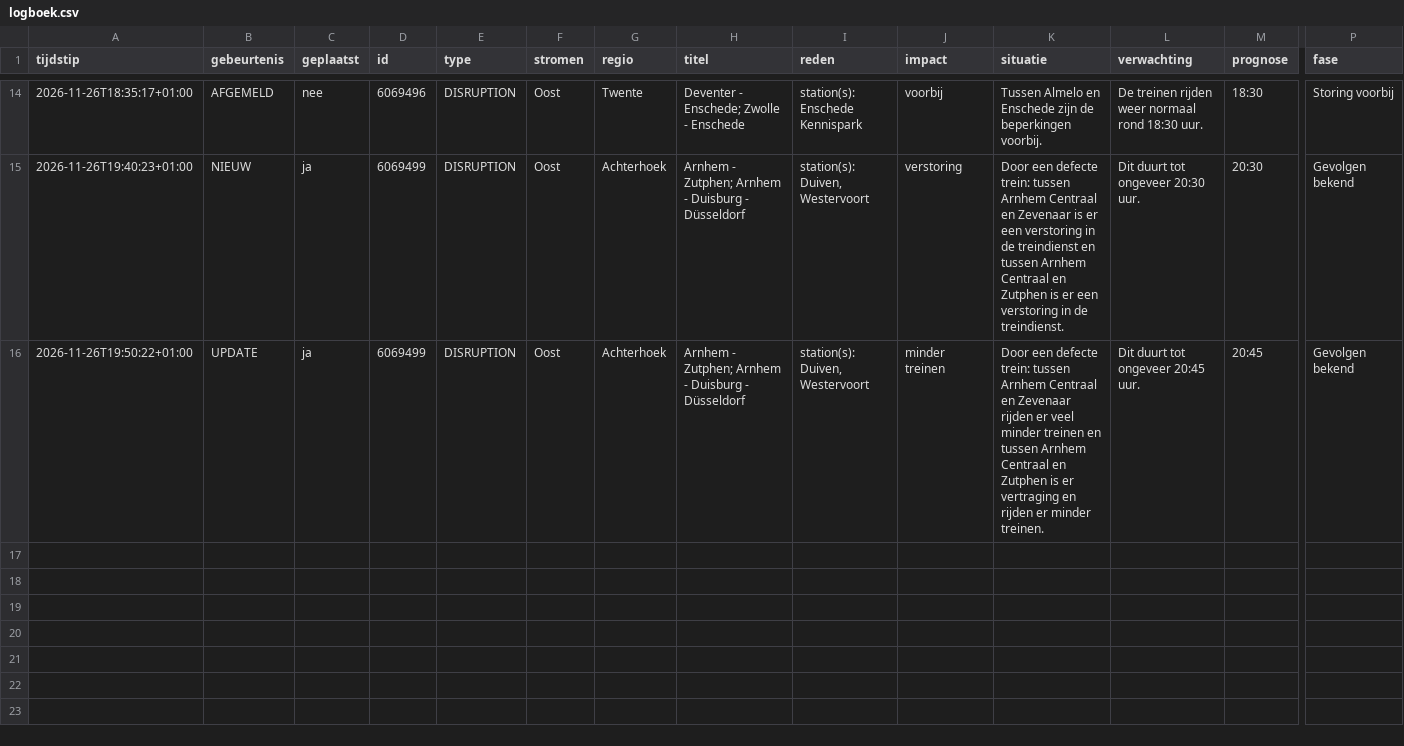
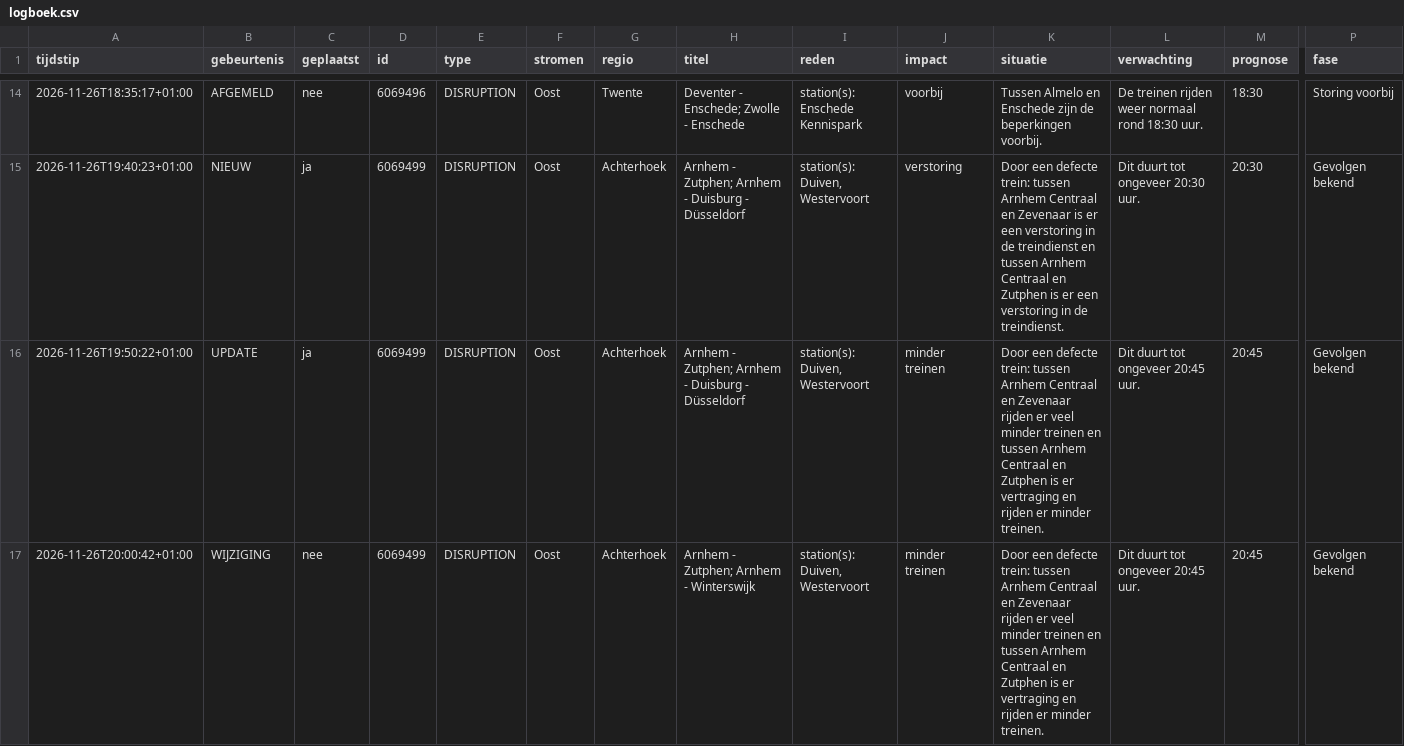
Before and after one commit to ongepland/storingsalert-noord, a CSV file: data/logboek.csv, drawn as a sheet; only a part is shown, gaps mark what is left out; rows hold the shown columns only; the diff names each change by its address in the sheet, - before the commit and + after, or states it on an @@ line.

```diff
--- a/data/logboek.csv
+++ b/data/logboek.csv
+row 17: 2026-11-26T20:00:42+01:00 | WIJZIGING | nee | 6069499 | DISRUPTION | Oost | Achterhoek | Arnhem - Zutphen; Arnhem - Winterswijk | station(s): Duiven, Westervoort | minder treinen | Door een defecte trein: tussen Arnhem Centraal en Zevenaar rijden er veel minder treinen en tussen Arnhem Centraal en Zutphen is er vertraging en rijden er minder treinen. | Dit duurt tot ongeveer 20:45 uur. | 20:45 | Gevolgen bekend
```
Also changed, not shown: 1 other file.
